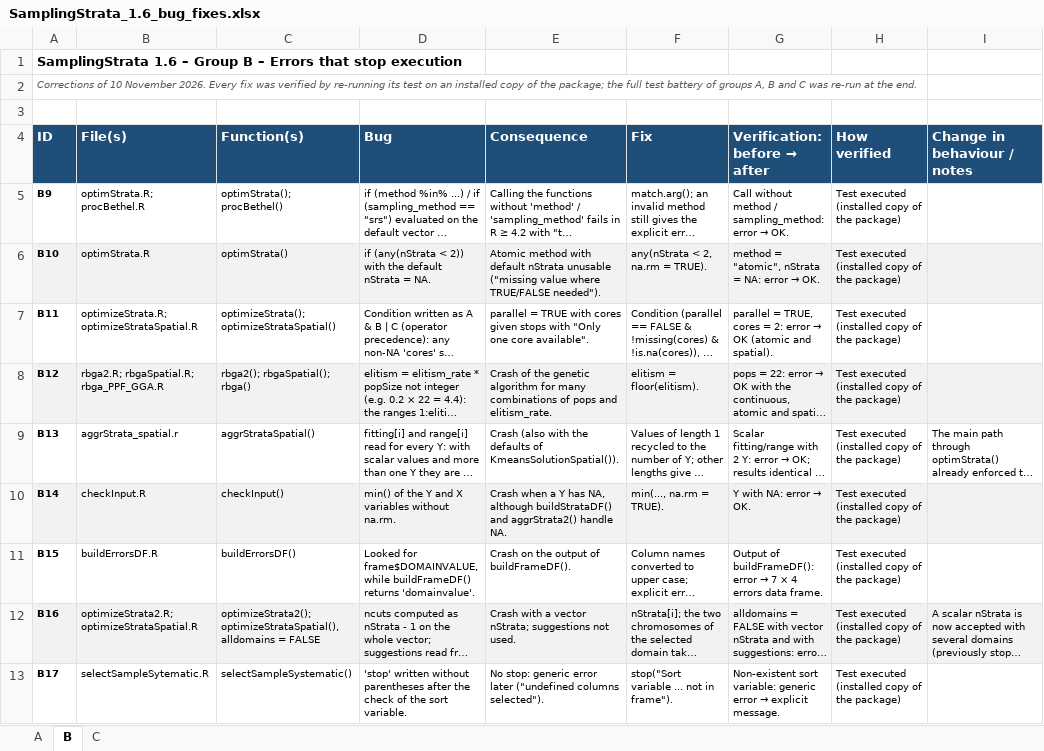
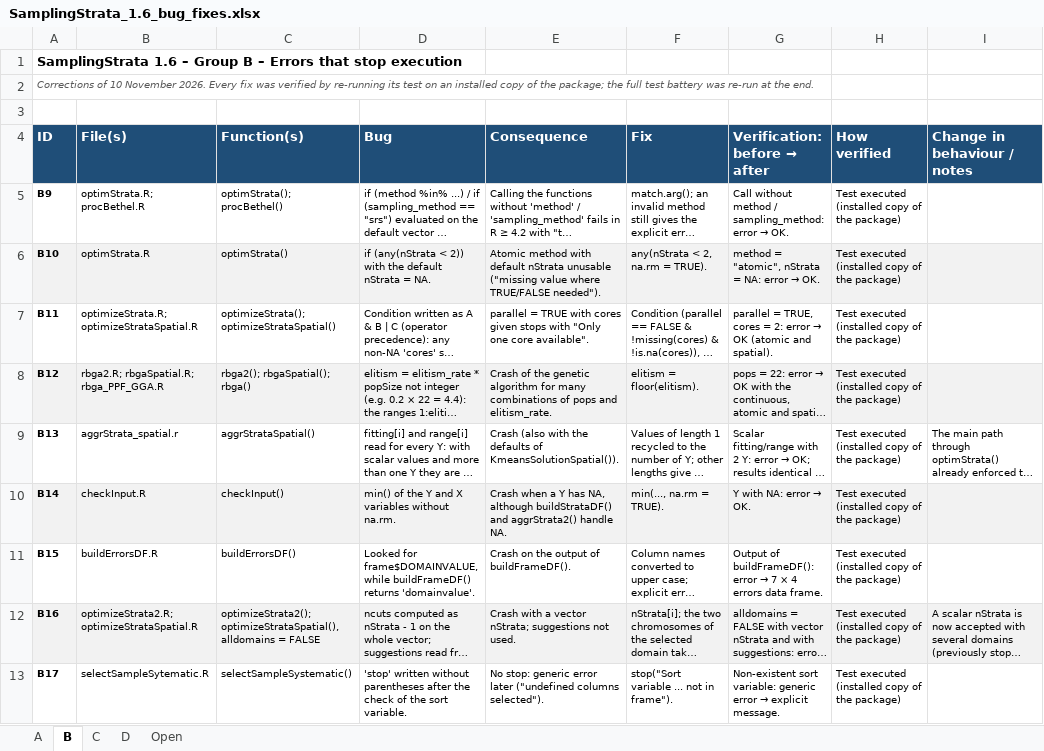
Before and after one commit to barcaroli/SamplingStrata, an Excel workbook: SamplingStrata_1.6_bug_fixes.xlsx, sheet B, drawn as a sheet; long unchanged cells end in …; values as stored, in another font and other column widths than the file's, no borders; the diff names each change by its address in the sheet, - before the commit and + after, or states it on an @@ line.

```diff
--- a/SamplingStrata_1.6_bug_fixes.xlsx (sheet B)
+++ b/SamplingStrata_1.6_bug_fixes.xlsx (sheet B)
+sheet tab: D
+sheet tab: Open
-A2 (ID): …test battery of groups A, B and C was re-run…
+A2 (ID): …test battery was re-run…
```
Also changed, not shown: sheet A, sheet C, Claude outputs/SamplingStrata_1.6_bug_fixes.xlsx, 26 other files.
